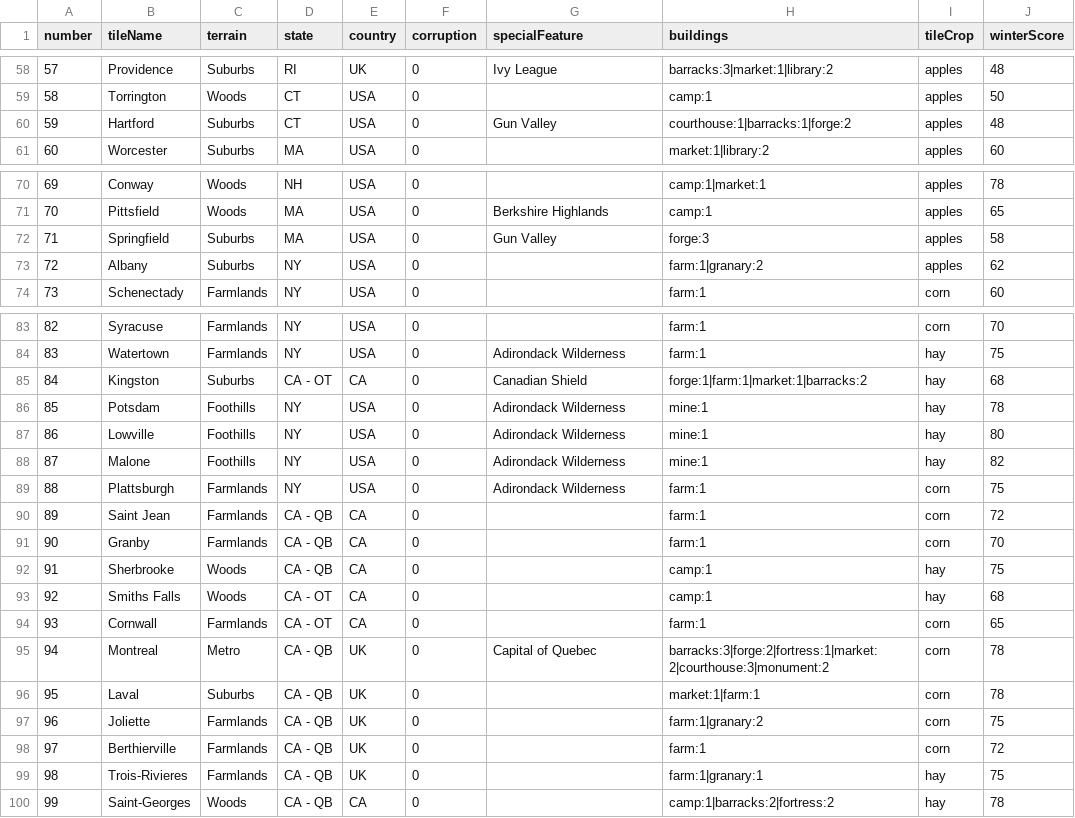
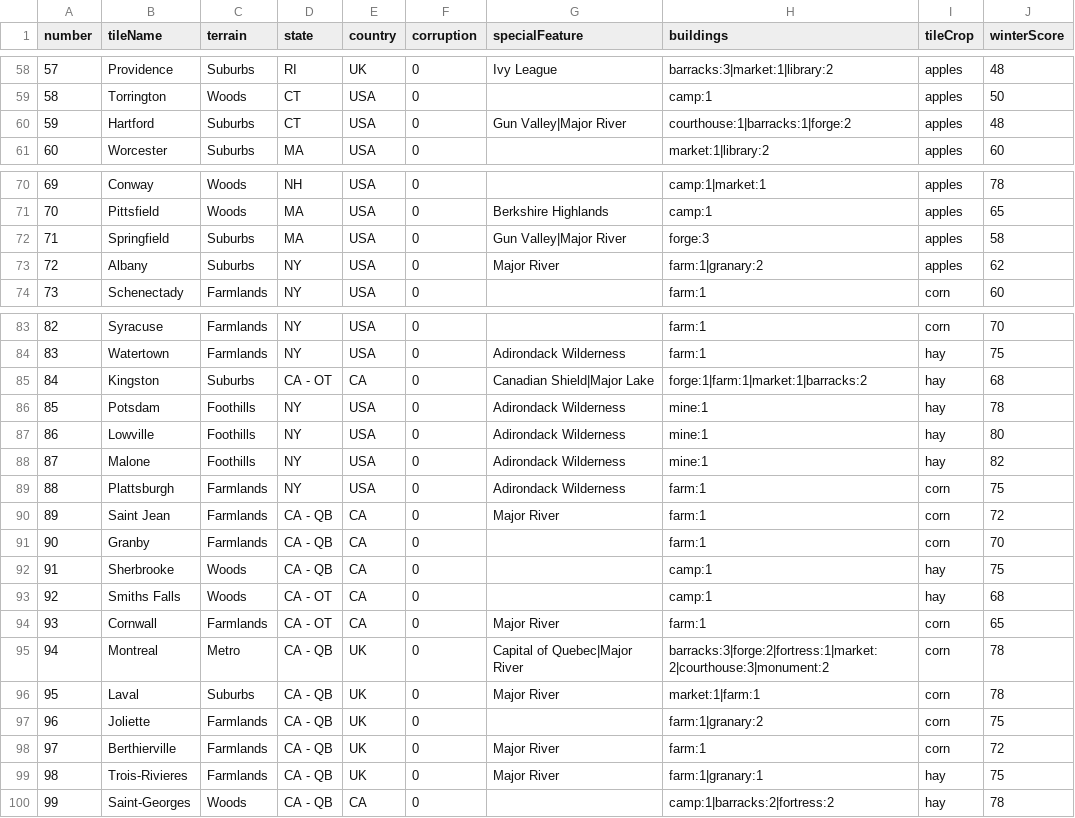
Before and after one commit to etherthegreat/mostupdatedfarsword, a CSV file: data/tiles_final.csv, drawn as a sheet; only a part is shown, gaps mark what is left out; the diff covers the shown part only.

```diff
--- a/data/tiles_final.csv
+++ b/data/tiles_final.csv
@@ -59,3 +59,3 @@ number,tileName,terrain,state,country,corruption,specialFeature,buildings,tileCr
 58,Torrington,Woods,CT,USA,0,,camp:1,apples,50
-59,Hartford,Suburbs,CT,USA,0,Gun Valley,courthouse:1|barracks:1|forge:2,apples,48
+59,Hartford,Suburbs,CT,USA,0,Gun Valley|Major River,courthouse:1|barracks:1|forge:2,apples,48
 60,Worcester,Suburbs,MA,USA,0,,market:1|library:2,apples,60
@@ -71,4 +71,4 @@ number,tileName,terrain,state,country,corruption,specialFeature,buildings,tileCr
 70,Pittsfield,Woods,MA,USA,0,Berkshire Highlands,camp:1,apples,65
-71,Springfield,Suburbs,MA,USA,0,Gun Valley,forge:3,apples,58
-72,Albany,Suburbs,NY,USA,0,,farm:1|granary:2,apples,62
+71,Springfield,Suburbs,MA,USA,0,Gun Valley|Major River,forge:3,apples,58
+72,Albany,Suburbs,NY,USA,0,Major River,farm:1|granary:2,apples,62
 73,Schenectady,Farmlands,NY,USA,0,,farm:1,corn,60
@@ -84,3 +84,3 @@ number,tileName,terrain,state,country,corruption,specialFeature,buildings,tileCr
 83,Watertown,Farmlands,NY,USA,0,Adirondack Wilderness,farm:1,hay,75
-84,Kingston,Suburbs,CA - OT,CA,0,Canadian Shield,forge:1|farm:1|market:1|barracks:2,hay,68
+84,Kingston,Suburbs,CA - OT,CA,0,Canadian Shield|Major Lake,forge:1|farm:1|market:1|barracks:2,hay,68
 85,Potsdam,Foothills,NY,USA,0,Adirondack Wilderness,mine:1,hay,78
@@ -89,3 +89,3 @@ number,tileName,terrain,state,country,corruption,specialFeature,buildings,tileCr
 88,Plattsburgh,Farmlands,NY,USA,0,Adirondack Wilderness,farm:1,corn,75
-89,Saint Jean,Farmlands,CA - QB,CA,0,,farm:1,corn,72
+89,Saint Jean,Farmlands,CA - QB,CA,0,Major River,farm:1,corn,72
 90,Granby,Farmlands,CA - QB,CA,0,,farm:1,corn,70
@@ -93,8 +93,8 @@ number,tileName,terrain,state,country,corruption,specialFeature,buildings,tileCr
 92,Smiths Falls,Woods,CA - OT,CA,0,,camp:1,hay,68
-93,Cornwall,Farmlands,CA - OT,CA,0,,farm:1,corn,65
-94,Montreal,Metro,CA - QB,UK,0,Capital of Quebec,barracks:3|forge:2|fortress:1|market:2|courthouse:3|monument:2,corn,78
-95,Laval,Suburbs,CA - QB,UK,0,,market:1|farm:1,corn,78
+93,Cornwall,Farmlands,CA - OT,CA,0,Major River,farm:1,corn,65
+94,Montreal,Metro,CA - QB,UK,0,Capital of Quebec|Major River,barracks:3|forge:2|fortress:1|market:2|courthouse:3|monument:2,corn,78
+95,Laval,Suburbs,CA - QB,UK,0,Major River,market:1|farm:1,corn,78
 96,Joliette,Farmlands,CA - QB,UK,0,,farm:1|granary:2,corn,75
-97,Berthierville,Farmlands,CA - QB,UK,0,,farm:1,corn,72
-98,Trois-Rivieres,Farmlands,CA - QB,UK,0,,farm:1|granary:1,hay,75
+97,Berthierville,Farmlands,CA - QB,UK,0,Major River,farm:1,corn,72
+98,Trois-Rivieres,Farmlands,CA - QB,UK,0,Major River,farm:1|granary:1,hay,75
 99,Saint-Georges,Woods,CA - QB,CA,0,,camp:1|barracks:2|fortress:2,hay,78
```
Also changed, not shown: 19 edited cells elsewhere in this file.
